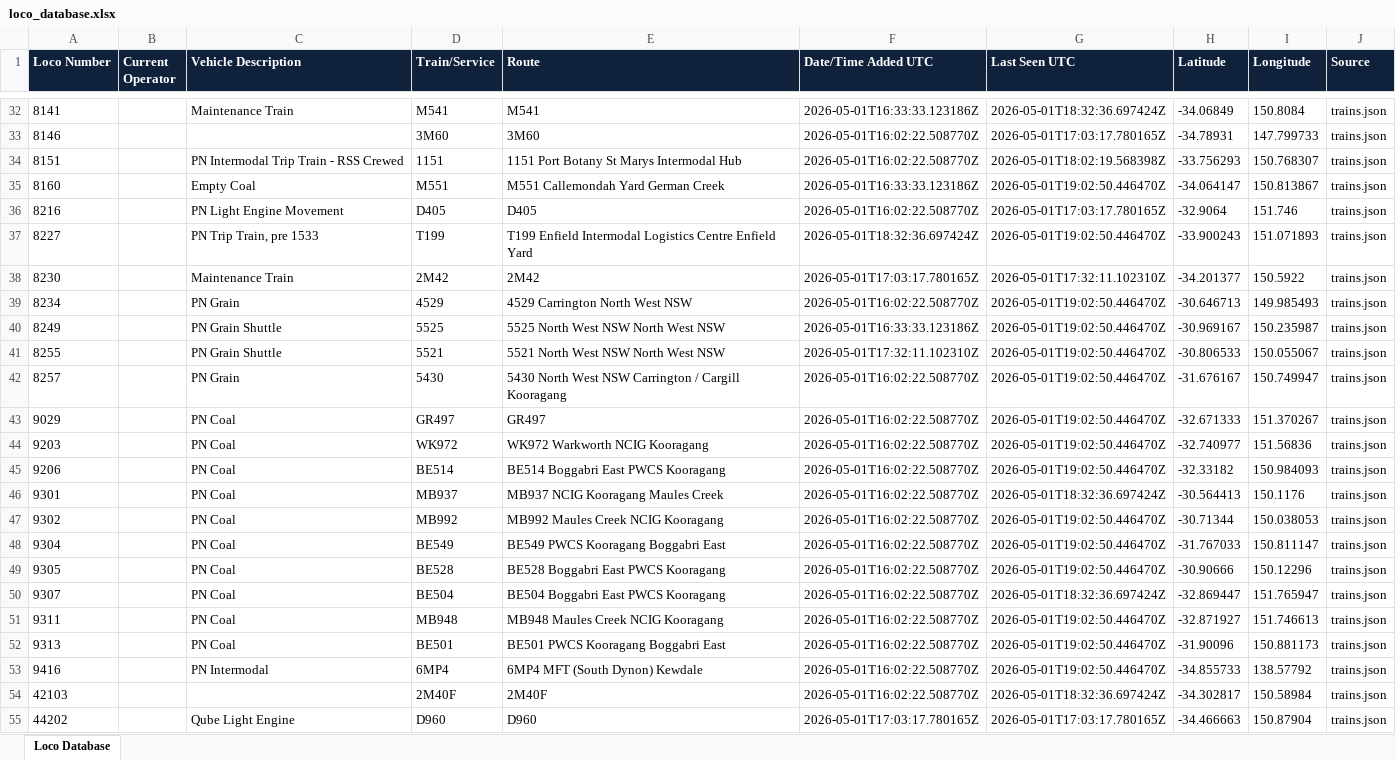
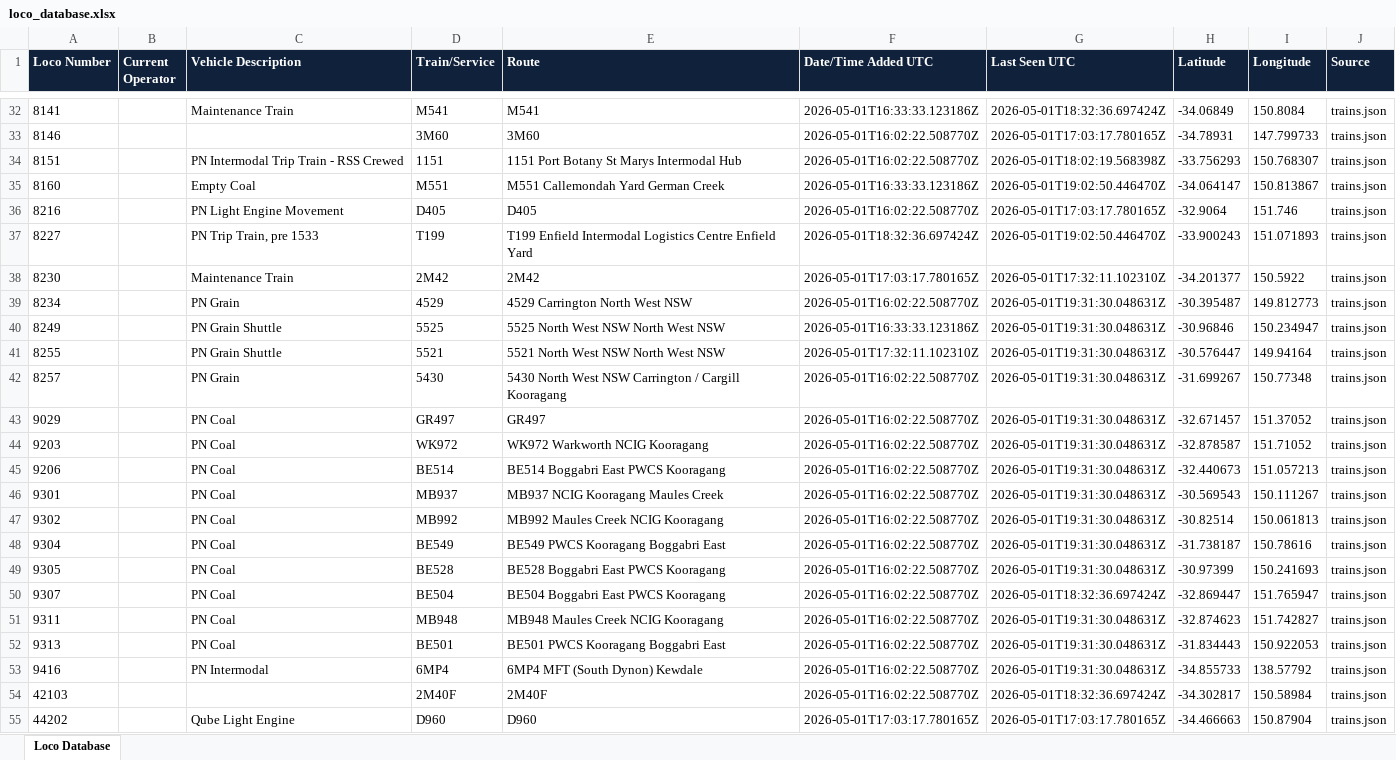
Before and after one commit to grahame21/railops-backend, an Excel workbook: static/downloads/loco_database.xlsx, sheet Loco Database, drawn as a sheet; only a part is shown, gaps mark what is left out; values as stored, in another font and other column widths than the file's, no borders; the diff covers the shown part only; the diff names each change by its address in the sheet, - before the commit and + after, or states it on an @@ line.

Commit message:
Update RailOps database files - 2026-05-01 19:31:30 UTC

```diff
--- a/static/downloads/loco_database.xlsx (sheet Loco Database)
+++ b/static/downloads/loco_database.xlsx (sheet Loco Database)
-G39:G45 (Last Seen UTC): 2026-05-01T19:02:50.446470Z
+G39:G45 (Last Seen UTC): 2026-05-01T19:31:30.048631Z
-H39 (Latitude): -30.646713
+H39 (Latitude): -30.395487
-I39 (Longitude): 149.985493
+I39 (Longitude): 149.812773
-H40 (Latitude): -30.969167
+H40 (Latitude): -30.96846
-I40 (Longitude): 150.235987
+I40 (Longitude): 150.234947
-H41 (Latitude): -30.806533
+H41 (Latitude): -30.576447
-I41 (Longitude): 150.055067
+I41 (Longitude): 149.94164
-H42 (Latitude): -31.676167
+H42 (Latitude): -31.699267
-I42 (Longitude): 150.749947
+I42 (Longitude): 150.77348
-H43 (Latitude): -32.671333
+H43 (Latitude): -32.671457
-I43 (Longitude): 151.370267
+I43 (Longitude): 151.37052
-H44 (Latitude): -32.740977
+H44 (Latitude): -32.878587
-I44 (Longitude): 151.56836
+I44 (Longitude): 151.71052
-H45 (Latitude): -32.33182
+H45 (Latitude): -32.440673
-I45 (Longitude): 150.984093
+I45 (Longitude): 151.057213
-G46 (Last Seen UTC): 2026-05-01T18:32:36.697424Z
+G46 (Last Seen UTC): 2026-05-01T19:31:30.048631Z
-H46 (Latitude): -30.564413
+H46 (Latitude): -30.569543
-I46 (Longitude): 150.1176
+I46 (Longitude): 150.111267
-G47:G49 (Last Seen UTC): 2026-05-01T19:02:50.446470Z
+G47:G49 (Last Seen UTC): 2026-05-01T19:31:30.048631Z
-H47 (Latitude): -30.71344
+H47 (Latitude): -30.82514
-I47 (Longitude): 150.038053
+I47 (Longitude): 150.061813
-H48 (Latitude): -31.767033
+H48 (Latitude): -31.738187
-I48 (Longitude): 150.811147
+I48 (Longitude): 150.78616
-H49 (Latitude): -30.90666
+H49 (Latitude): -30.97399
-I49 (Longitude): 150.12296
+I49 (Longitude): 150.241693
-G51:G53 (Last Seen UTC): 2026-05-01T19:02:50.446470Z
+G51:G53 (Last Seen UTC): 2026-05-01T19:31:30.048631Z
-H51 (Latitude): -32.871927
+H51 (Latitude): -32.874623
-I51 (Longitude): 151.746613
+I51 (Longitude): 151.742827
-H52 (Latitude): -31.90096
+H52 (Latitude): -31.834443
-I52 (Longitude): 150.881173
+I52 (Longitude): 150.922053
```
Also changed, not shown: 11 added rows and 305 edited cells elsewhere in this sheet, static/downloads/loco_numbers_only.xlsx, 8 other files.
